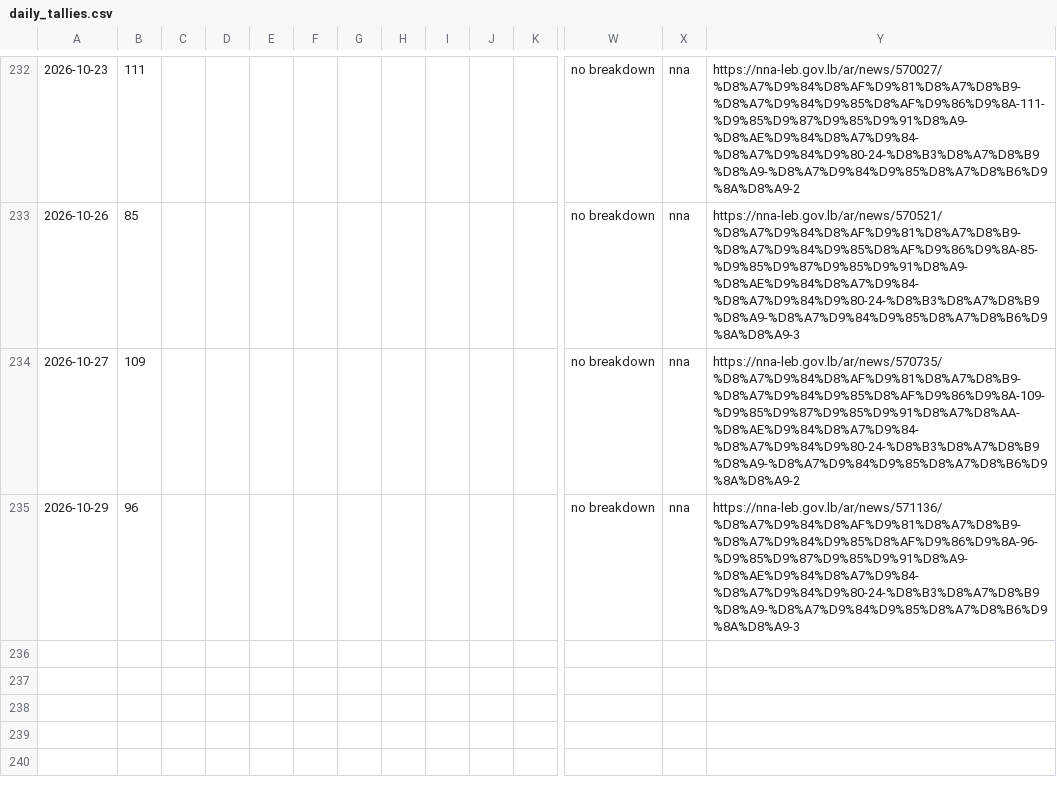
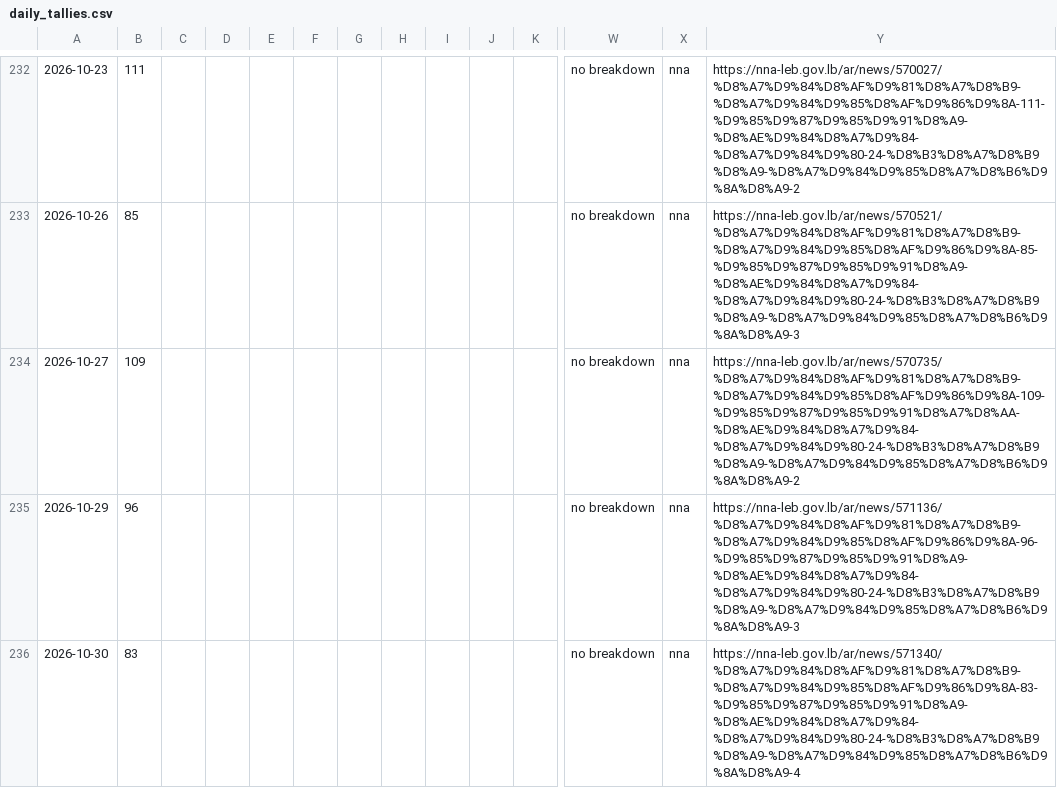
Before and after one commit to serge-netizen/lebanon-fire-incidents, a CSV file: data/official/daily_tallies.csv, drawn as a sheet; only a part is shown, gaps mark what is left out; rows hold the shown columns only; the diff names each change by its address in the sheet, - before the commit and + after, or states it on an @@ line.

```diff
--- a/data/official/daily_tallies.csv
+++ b/data/official/daily_tallies.csv
+row 236: 2026-10-30 | 83 |  |  |  |  |  |  |  |  |  | no breakdown | nna | https://nna-leb.gov.lb/ar/news/571340/%D8%A7%D9%84%D8%AF%D9%81%D8%A7%D8%B9-%D8%A7%D9%84%D9%85%D8%AF%D9%86%D9%8A-83-%D9%85%D9%87%D9%85%D9%91%D8%A9-%D8%AE%D9%84%D8%A7%D9%84-%D8%A7%D9%84%D9%80-24-%D8%B3%D8%A7%D8%B9%D8%A9-%D8%A7%D9%84%D9%85%D8%A7%D8%B6%D9%8A%D8%A9-4
```
